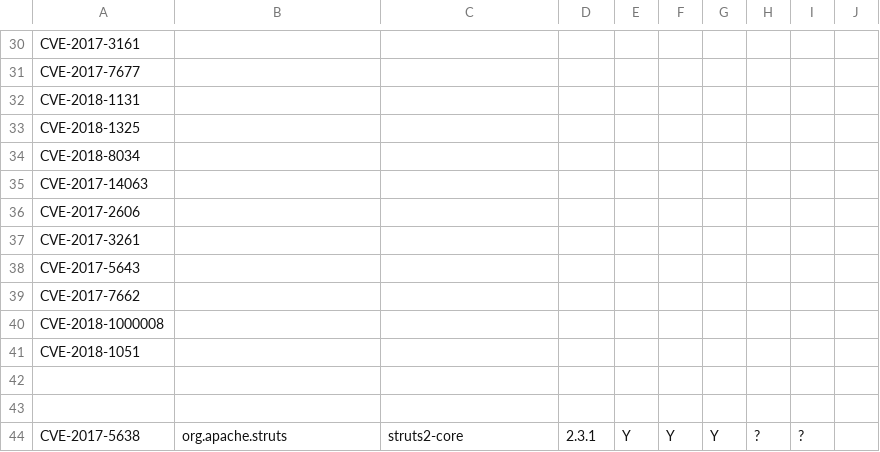
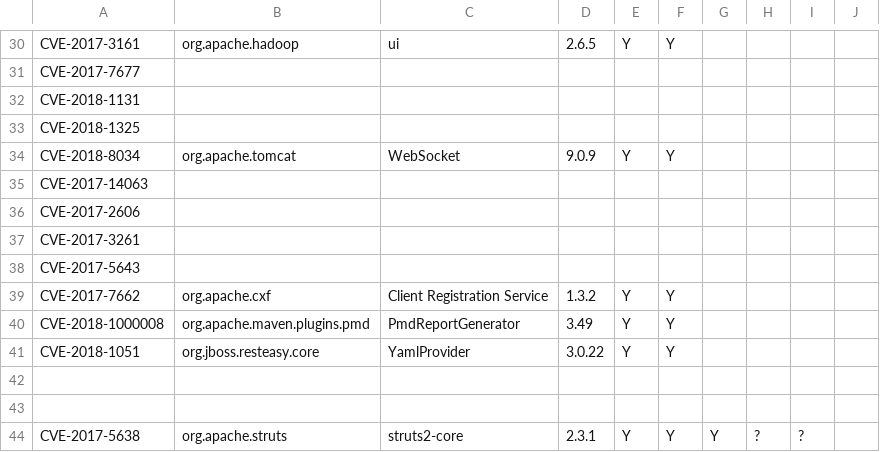
Before and after one commit to cheziyi/NTU-CZ4062-Assignment, a CSV file: submission/comparison.csv, drawn as a sheet; only a part is shown, gaps mark what is left out; the diff covers the shown part only; the diff names each change by its address in the sheet, - before the commit and + after, or states it on an @@ line.

```diff
--- a/submission/comparison.csv
+++ b/submission/comparison.csv
-B30: (empty)
+B30: org.apache.hadoop
-C30: (empty)
+C30: ui
-D30: (empty)
+D30: 2.6.5
-E30: (empty)
+E30: Y
-F30: (empty)
+F30: Y
-B34: (empty)
+B34: org.apache.tomcat
-C34: (empty)
+C34: WebSocket
-D34: (empty)
+D34: 9.0.9
-E34: (empty)
+E34: Y
-F34: (empty)
+F34: Y
-B39: (empty)
+B39: org.apache.cxf
-C39: (empty)
+C39: Client Registration Service
-D39: (empty)
+D39: 1.3.2
-E39:E41: (empty)
+E39:E41: Y
-F39:F41: (empty)
+F39:F41: Y
-B40: (empty)
+B40: org.apache.maven.plugins.pmd
-C40: (empty)
+C40: PmdReportGenerator
-D40: (empty)
+D40: 3.49
-B41: (empty)
+B41: org.jboss.resteasy.core
-C41: (empty)
+C41: YamlProvider
-D41: (empty)
+D41: 3.0.22
```
Also changed, not shown: 40 edited cells elsewhere in this file, submission/analysis.csv.
